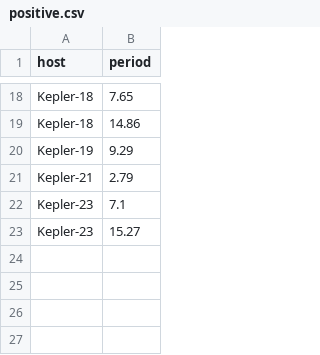
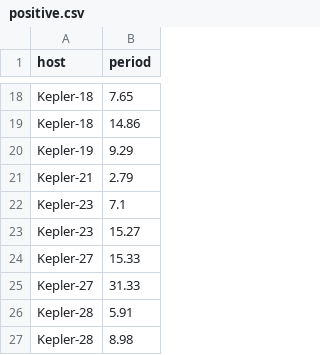
Before and after one commit to michalstruna/exoplanets-ai, a CSV file: data/transit_nn/positive.csv, drawn as a sheet; only a part is shown, gaps mark what is left out; the diff names each change by its address in the sheet, - before the commit and + after, or states it on an @@ line.

Commit message:
Fix local transit.

```diff
--- a/data/transit_nn/positive.csv
+++ b/data/transit_nn/positive.csv
+row 24: Kepler-27 | 15.33
+row 25: Kepler-27 | 31.33
+row 26: Kepler-28 | 5.91
+row 27: Kepler-28 | 8.98
```
Also changed, not shown: 4 other files.
